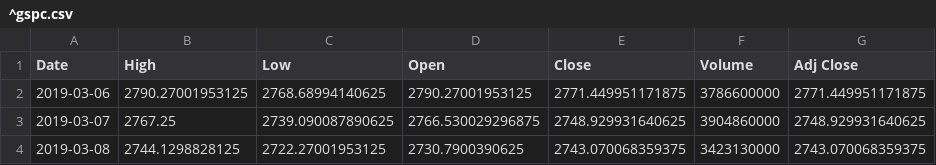
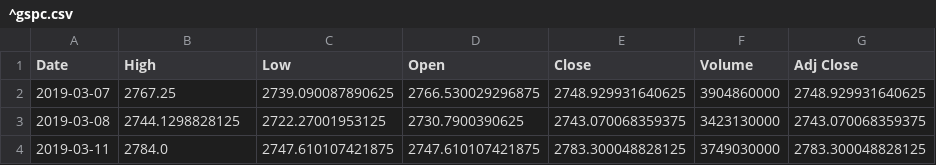
Before and after one commit to chataan/stock, a CSV file: Database/^gspc.csv, drawn as a sheet; only a part is shown; the shorter side is filled out with more unchanged rows; the diff names each change by its address in the sheet, - before the commit and + after, or states it on an @@ line.

```diff
--- a/Database/^gspc.csv
+++ b/Database/^gspc.csv
-row 2: 2019-03-06 | 2790.27001953125 | 2768.68994140625 | 2790.27001953125 | 2771.449951171875 | 3786600000 | 2771.449951171875
```
Also changed, not shown: 3 other files.
